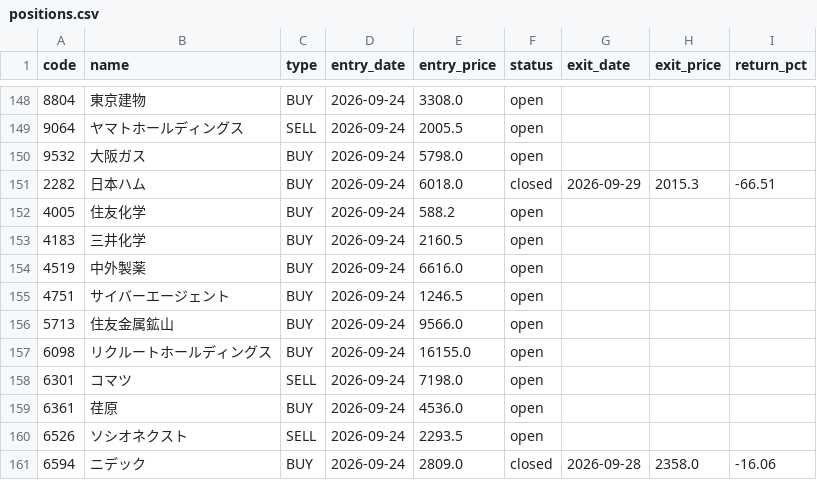
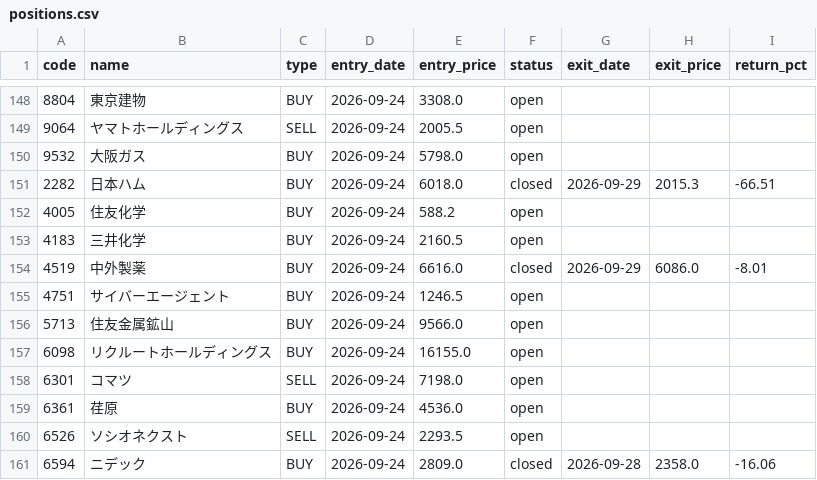
Before and after one commit to alohakozi-ux/nikkei-signal-app, a CSV file: positions.csv, drawn as a sheet; only a part is shown, gaps mark what is left out.

```diff
--- a/positions.csv
+++ b/positions.csv
@@ -153,3 +153,3 @@ code,name,type,entry_date,entry_price,status,exit_date,exit_price,return_pct
 4183,三井化学,BUY,2026-09-24,2160.5,open,,,
-4519,中外製薬,BUY,2026-09-24,6616.0,open,,,
+4519,中外製薬,BUY,2026-09-24,6616.0,closed,2026-09-29,6086.0,-8.01
 4751,サイバーエージェント,BUY,2026-09-24,1246.5,open,,,
```
